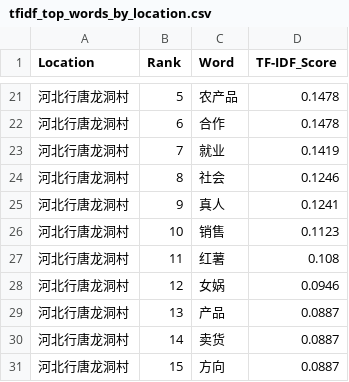
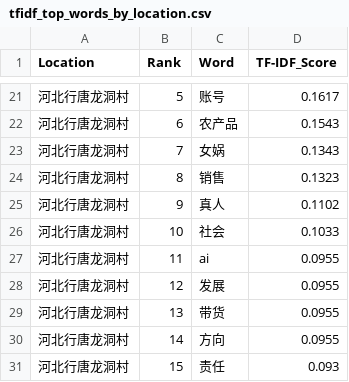
Before and after one commit to JackXing875/2026-Spring, a CSV file: data/processed/tfidf_top_words_by_location.csv, drawn as a sheet; only a part is shown, gaps mark what is left out; the diff covers the shown part only.

```diff
--- a/data/processed/tfidf_top_words_by_location.csv
+++ b/data/processed/tfidf_top_words_by_location.csv
@@ -21,11 +21,11 @@
-河北行唐龙洞村,5,农产品,0.1478
-河北行唐龙洞村,6,合作,0.1478
-河北行唐龙洞村,7,就业,0.1419
-河北行唐龙洞村,8,社会,0.1246
-河北行唐龙洞村,9,真人,0.1241
-河北行唐龙洞村,10,销售,0.1123
-河北行唐龙洞村,11,红薯,0.108
-河北行唐龙洞村,12,女娲,0.0946
-河北行唐龙洞村,13,产品,0.0887
-河北行唐龙洞村,14,卖货,0.0887
-河北行唐龙洞村,15,方向,0.0887
+河北行唐龙洞村,5,账号,0.1617
+河北行唐龙洞村,6,农产品,0.1543
+河北行唐龙洞村,7,女娲,0.1343
+河北行唐龙洞村,8,销售,0.1323
+河北行唐龙洞村,9,真人,0.1102
+河北行唐龙洞村,10,社会,0.1033
+河北行唐龙洞村,11,ai,0.0955
+河北行唐龙洞村,12,发展,0.0955
+河北行唐龙洞村,13,带货,0.0955
+河北行唐龙洞村,14,方向,0.0955
+河北行唐龙洞村,15,责任,0.093
```
Also changed, not shown: 32 edited cells elsewhere in this file, 6 other files.
